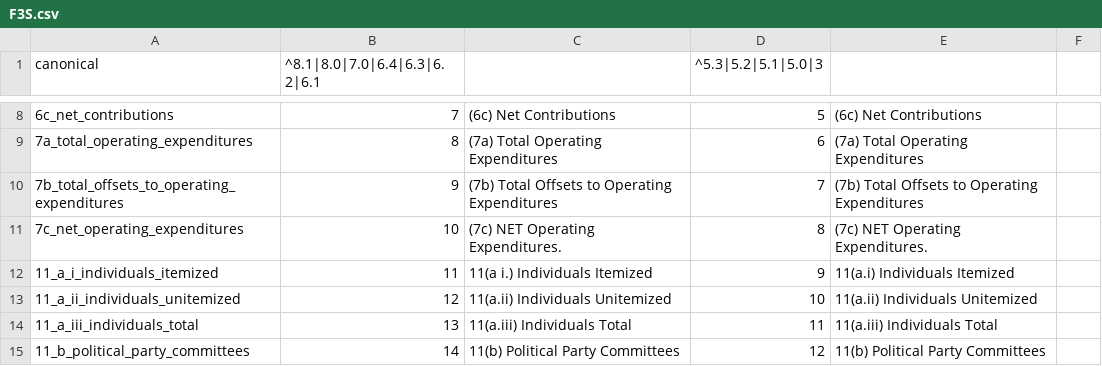
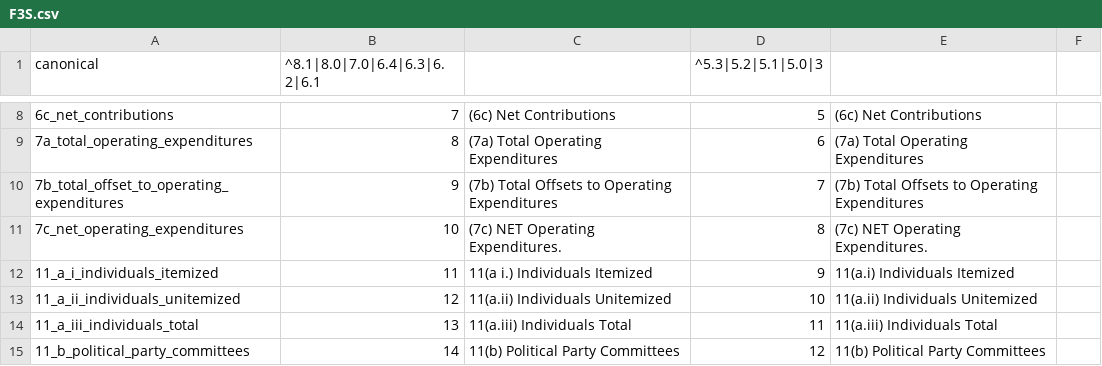
Before and after one commit to newsdev/fec-csv-sources, a CSV file: F3S.csv, drawn as a sheet; only a part is shown, gaps mark what is left out; the diff names each change by its address in the sheet, - before the commit and + after, or states it on an @@ line.

```diff
--- a/F3S.csv
+++ b/F3S.csv
-A10 (canonical): 7b_total_offsets_to_operating_expenditures
+A10 (canonical): 7b_total_offset_to_operating_expenditures
```
Also changed, not shown: F3P.csv, F3PS.csv.
